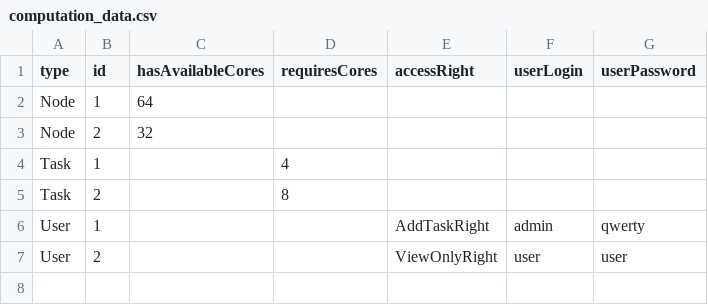
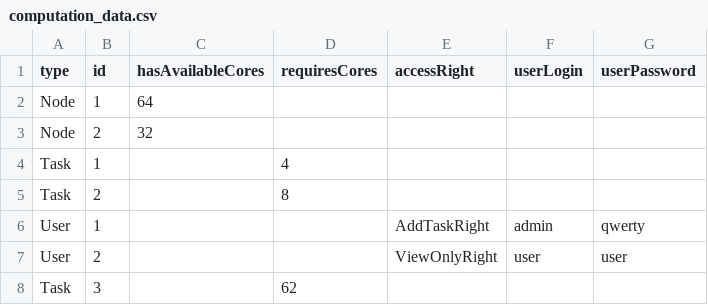
Before and after one commit to TarasSyr/semanticWebAndGrid5v2, a CSV file: computation_data.csv, drawn as a sheet.

```diff
--- a/computation_data.csv
+++ b/computation_data.csv
@@ -7 +7,2 @@ User,1,,,"AddTaskRight","admin","qwerty"
 User,2,,,"ViewOnlyRight","user","user"
+Task,3,,62,,,,
```
Also changed, not shown: 8 other files.
